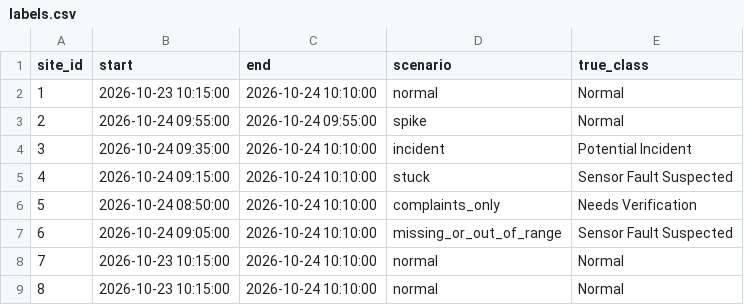
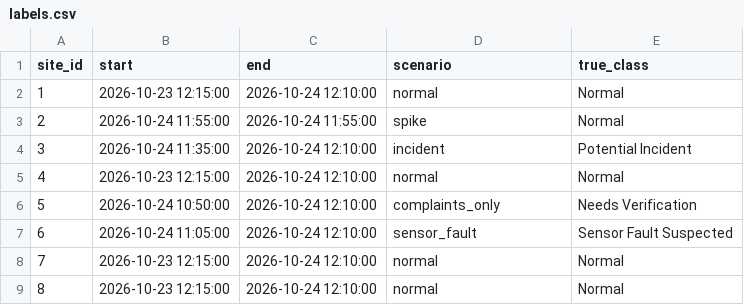
Before and after one commit to Nagashree41/Veriflow, a CSV file: data/labels.csv, drawn as a sheet.

```diff
--- a/data/labels.csv
+++ b/data/labels.csv
@@ -1,9 +1,9 @@
 site_id,start,end,scenario,true_class
-1,2026-10-23 10:15:00,2026-10-24 10:10:00,normal,Normal
-2,2026-10-24 09:55:00,2026-10-24 09:55:00,spike,Normal
-3,2026-10-24 09:35:00,2026-10-24 10:10:00,incident,Potential Incident
-4,2026-10-24 09:15:00,2026-10-24 10:10:00,stuck,Sensor Fault Suspected
-5,2026-10-24 08:50:00,2026-10-24 10:10:00,complaints_only,Needs Verification
-6,2026-10-24 09:05:00,2026-10-24 10:10:00,missing_or_out_of_range,Sensor Fault Suspected
-7,2026-10-23 10:15:00,2026-10-24 10:10:00,normal,Normal
-8,2026-10-23 10:15:00,2026-10-24 10:10:00,normal,Normal
+1,2026-10-23 12:15:00,2026-10-24 12:10:00,normal,Normal
+2,2026-10-24 11:55:00,2026-10-24 11:55:00,spike,Normal
+3,2026-10-24 11:35:00,2026-10-24 12:10:00,incident,Potential Incident
+4,2026-10-23 12:15:00,2026-10-24 12:10:00,normal,Normal
+5,2026-10-24 10:50:00,2026-10-24 12:10:00,complaints_only,Needs Verification
+6,2026-10-24 11:05:00,2026-10-24 12:10:00,sensor_fault,Sensor Fault Suspected
+7,2026-10-23 12:15:00,2026-10-24 12:10:00,normal,Normal
+8,2026-10-23 12:15:00,2026-10-24 12:10:00,normal,Normal
```
Also changed, not shown: 14 other files.
